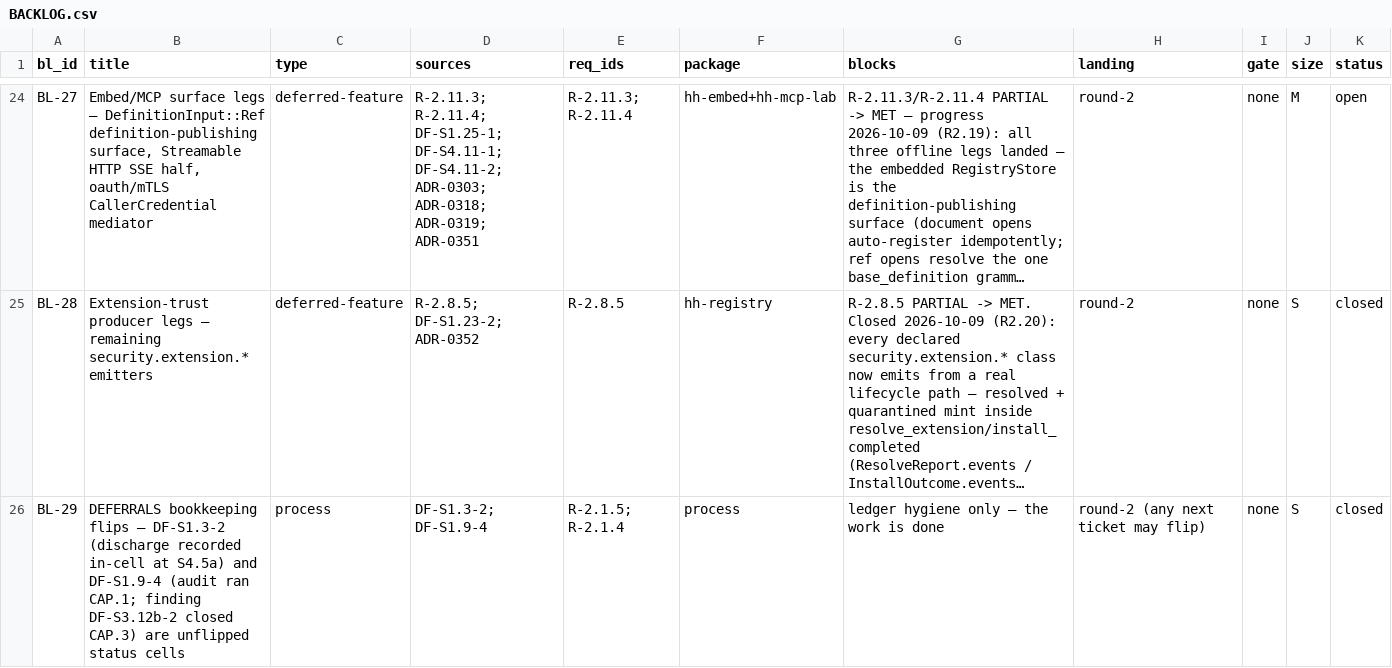
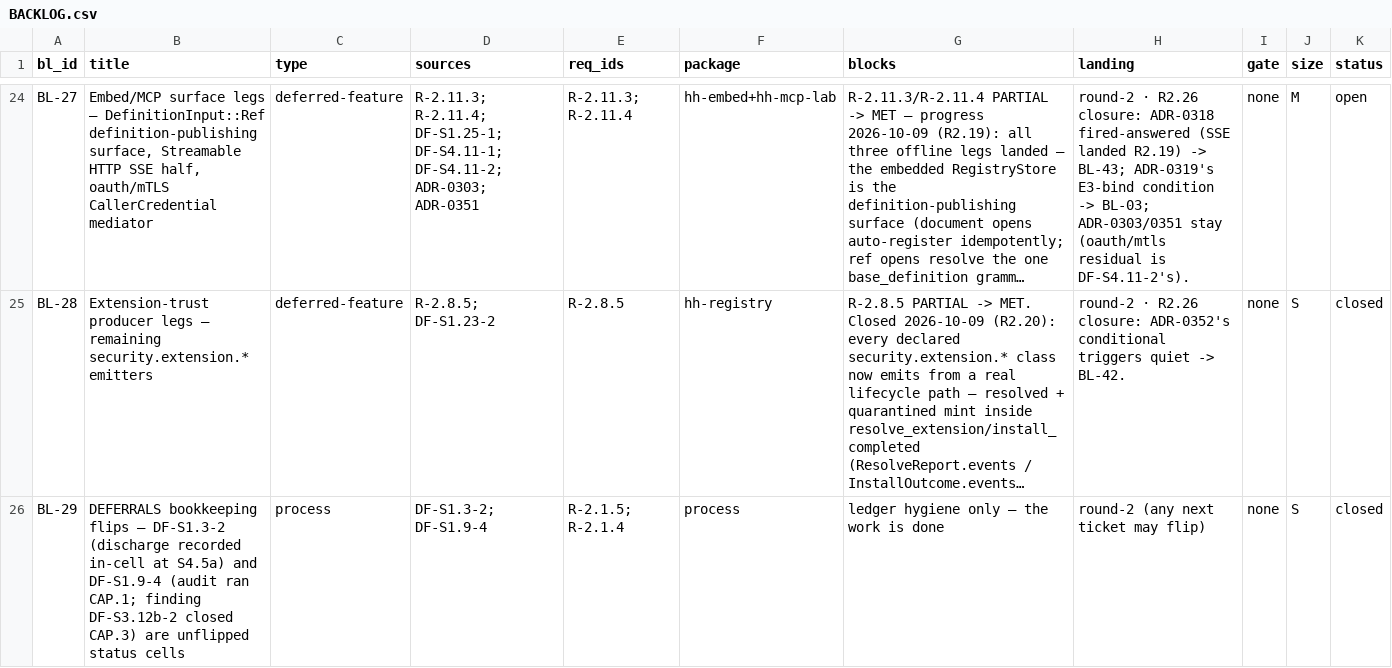
Before and after one commit to SteveVitali/HarnessHarness, a CSV file: docs/build/BACKLOG.csv, drawn as a sheet; only a part is shown, gaps mark what is left out; long unchanged cells end in …; the diff covers the shown part only; the diff names each change by its address in the sheet, - before the commit and + after, or states it on an @@ line.

Commit message:
R2.26: coverage recompute + backlog reconcile — 9 PARTIAL->MET flips (47/66), re-home owed sources off closed rows, BL-44/45/46

```diff
--- a/docs/build/BACKLOG.csv
+++ b/docs/build/BACKLOG.csv
-D24 (sources): …DF-S4.11-2; ADR-0303; ADR-0318; ADR-0319; ADR-0351
+D24 (sources): …DF-S4.11-2; ADR-0303; ADR-0351
-H24 (landing): round-2
+H24 (landing): round-2 · R2.26 closure: ADR-0318 fired-answered (SSE landed R2.19) -> BL-43; ADR-0319's E3-bind condition -> BL-03; ADR-0303/0351 stay (oauth/mtls residual is DF-S4.11-2's).
-D25 (sources): R-2.8.5; DF-S1.23-2; ADR-0352
+D25 (sources): R-2.8.5; DF-S1.23-2
-H25 (landing): round-2
+H25 (landing): round-2 · R2.26 closure: ADR-0352's conditional triggers quiet -> BL-42.
```
Also changed, not shown: 3 added rows and 43 edited cells elsewhere in this file, docs/build/COVERAGE_MATRIX.csv.
